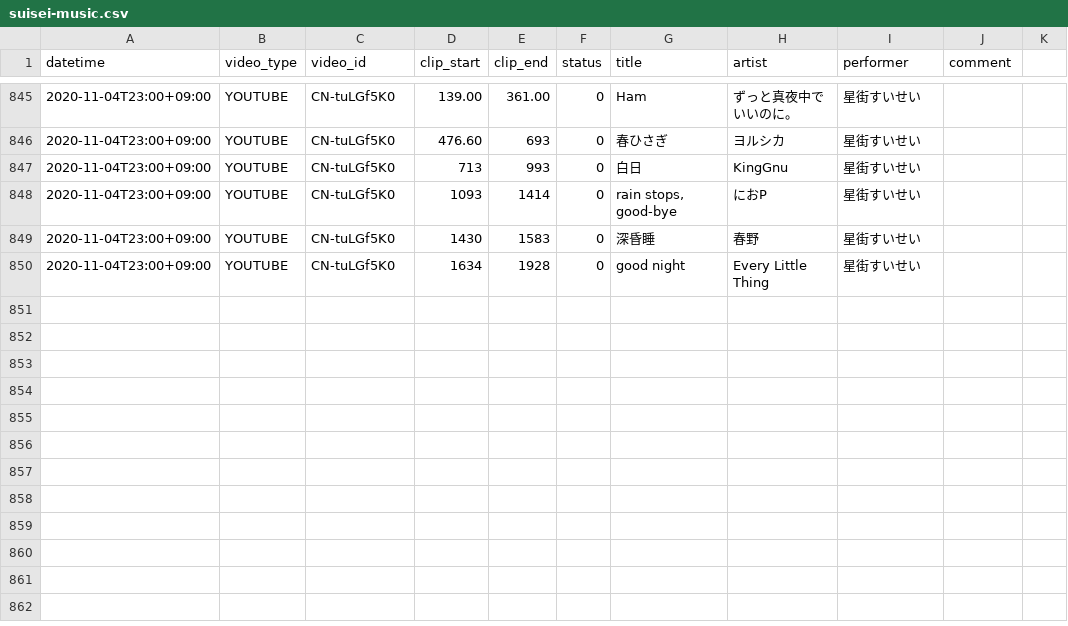
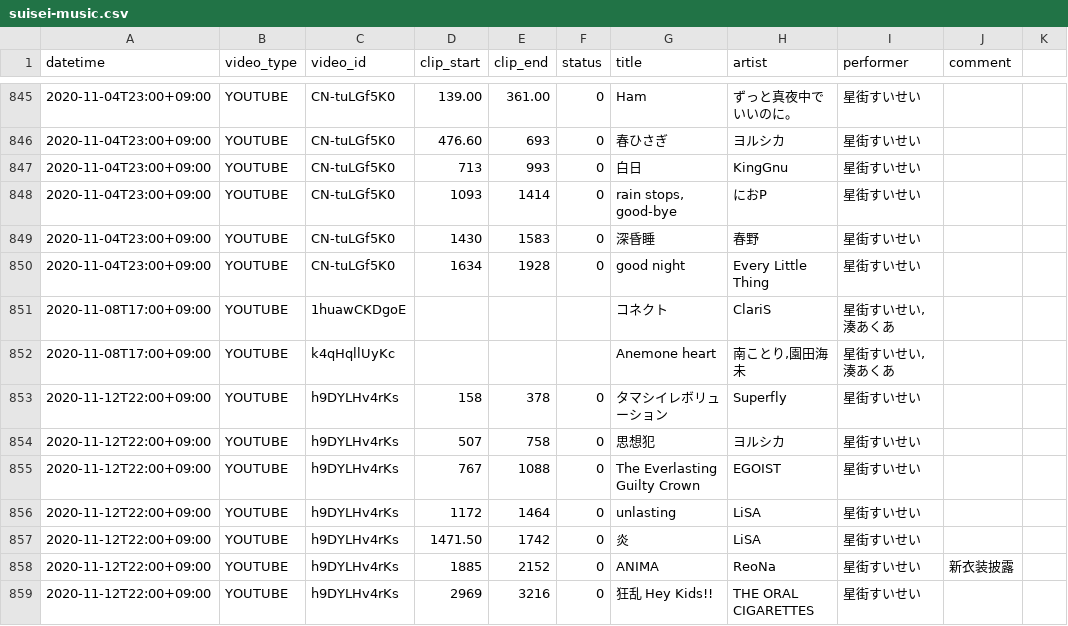
Before and after one commit to suisei-cn/suisei-music, a CSV file: suisei-music.csv, drawn as a sheet; only a part is shown, gaps mark what is left out; the diff covers the shown part only; the diff names each change by its address in the sheet, - before the commit and + after, or states it on an @@ line.

Commit message:
Updated MSpace #32 #33 #34, 2020-11-12 new costume

```diff
--- a/suisei-music.csv
+++ b/suisei-music.csv
+row 851: 2020-11-08T17:00+09:00 | YOUTUBE | 1huawCKDgoE |  |  |  | コネクト | ClariS | 星街すいせい,湊あくあ
+row 852: 2020-11-08T17:00+09:00 | YOUTUBE | k4qHqllUyKc |  |  |  | Anemone heart | 南ことり,園田海未 | 星街すいせい,湊あくあ
+row 853: 2020-11-12T22:00+09:00 | YOUTUBE | h9DYLHv4rKs | 158 | 378 | 0 | タマシイレボリューション | Superfly | 星街すいせい
+row 854: 2020-11-12T22:00+09:00 | YOUTUBE | h9DYLHv4rKs | 507 | 758 | 0 | 思想犯 | ヨルシカ | 星街すいせい
+row 855: 2020-11-12T22:00+09:00 | YOUTUBE | h9DYLHv4rKs | 767 | 1088 | 0 | The Everlasting Guilty Crown | EGOIST | 星街すいせい
+row 856: 2020-11-12T22:00+09:00 | YOUTUBE | h9DYLHv4rKs | 1172 | 1464 | 0 | unlasting | LiSA | 星街すいせい
+row 857: 2020-11-12T22:00+09:00 | YOUTUBE | h9DYLHv4rKs | 1471.50 | 1742 | 0 | 炎 | LiSA | 星街すいせい
+row 858: 2020-11-12T22:00+09:00 | YOUTUBE | h9DYLHv4rKs | 1885 | 2152 | 0 | ANIMA | ReoNa | 星街すいせい | 新衣装披露
+row 859: 2020-11-12T22:00+09:00 | YOUTUBE | h9DYLHv4rKs | 2969 | 3216 | 0 | 狂乱 Hey Kids!! | THE ORAL CIGARETTES | 星街すいせい
```
Also changed, not shown: 8 added rows and 4 edited cells elsewhere in this file.
